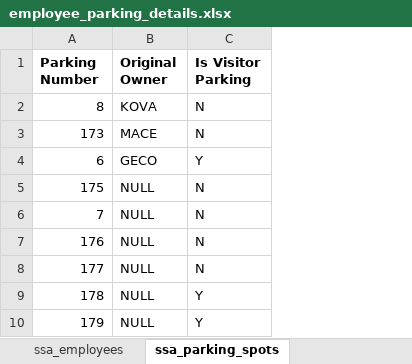
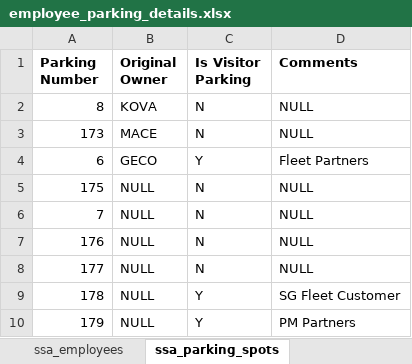
Before and after one commit to kunalsumbly/new_carpark, an Excel workbook: ssa-carpark/src/main/resources/employee_parking_details.xlsx, sheet ssa_parking_spots, drawn as a sheet; values as stored, in another font and other column widths than the file's, no borders; the diff names each change by its address in the sheet, - before the commit and + after, or states it on an @@ line.

Commit message:
4th commit where the business logic which actually allocates the parking spots based on date of joining has been implemented

```diff
--- a/ssa-carpark/src/main/resources/employee_parking_details.xlsx (sheet ssa_parking_spots)
+++ b/ssa-carpark/src/main/resources/employee_parking_details.xlsx (sheet ssa_parking_spots)
+column D (Comments), rows 2-10: NULL | NULL | Fleet Partners | NULL | NULL | NULL | NULL | SG Fleet Customer | PM Partners
```
Also changed, not shown: sheet ssa_employees, ssa-carpark/target/classes/employee_parking_details.xlsx, 8 other files.
